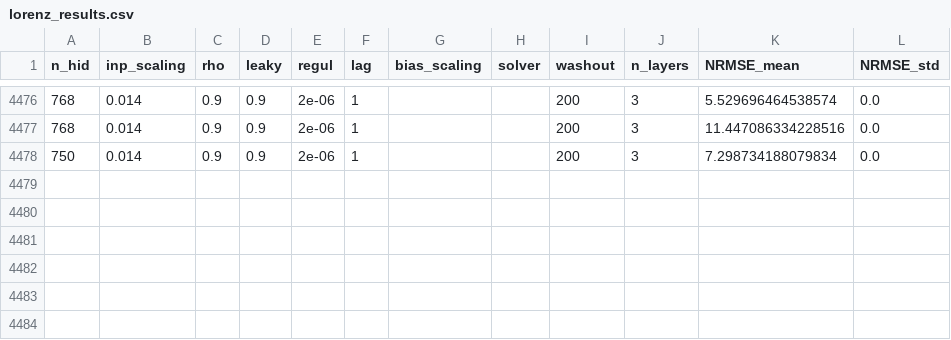
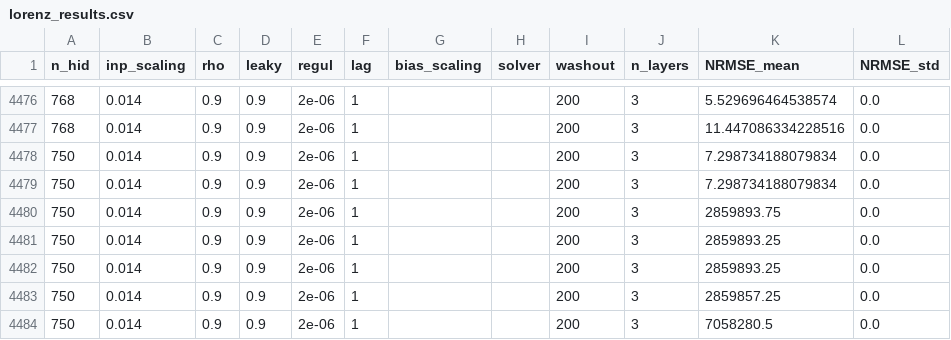
Before and after one commit to MattBerna17/CollaborativeEchoStateNetworks, a CSV file: lorenz attractor/results/lorenz_results.csv, drawn as a sheet; only a part is shown, gaps mark what is left out.

```diff
--- a/lorenz attractor/results/lorenz_results.csv
+++ b/lorenz attractor/results/lorenz_results.csv
@@ -4478 +4478,7 @@ n_hid,inp_scaling,rho,leaky,regul,lag,bias_scaling,solver,washout,n_layers,NRMSE
 750,0.014,0.9,0.9,2e-06,1,,,200,3,7.298734188079834,0.0
+750,0.014,0.9,0.9,2e-06,1,,,200,3,7.298734188079834,0.0
+750,0.014,0.9,0.9,2e-06,1,,,200,3,2859893.75,0.0
+750,0.014,0.9,0.9,2e-06,1,,,200,3,2859893.25,0.0
+750,0.014,0.9,0.9,2e-06,1,,,200,3,2859893.25,0.0
+750,0.014,0.9,0.9,2e-06,1,,,200,3,2859857.25,0.0
+750,0.014,0.9,0.9,2e-06,1,,,200,3,7058280.5,0.0
```
Also changed, not shown: 3 other files.
